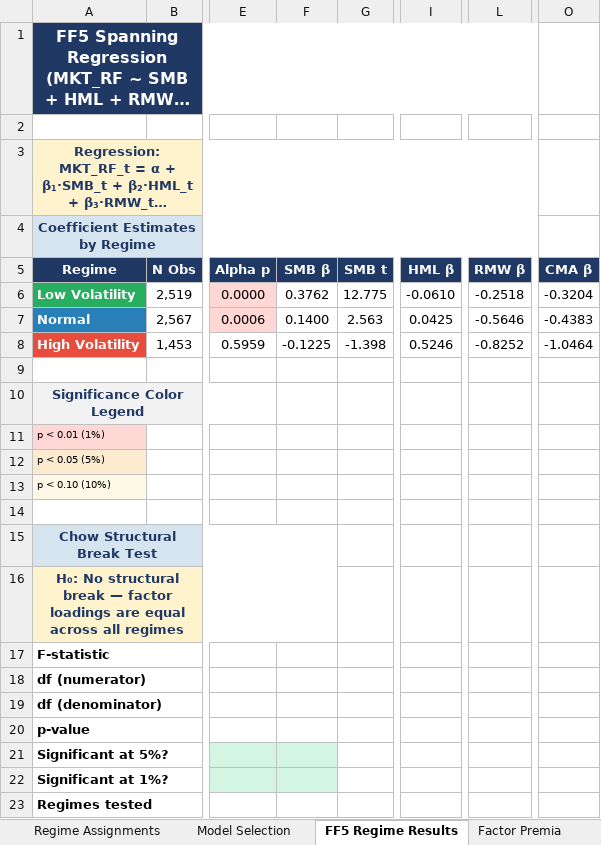
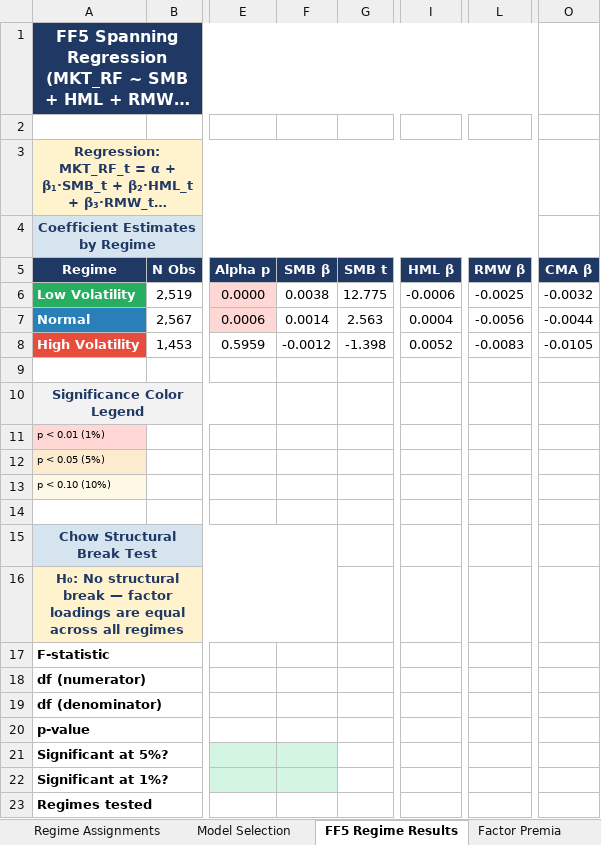
Before and after one commit to RoseboroFoundation/Signalsandsystems, an Excel workbook: essay1_full_results.xlsx, sheet FF5 Regime Results, drawn as a sheet; only a part is shown, gaps mark what is left out; long unchanged cells end in …; values as stored, in another font and other column widths than the file's, no borders; the diff names each change by its address in the sheet, - before the commit and + after, or states it on an @@ line.

```diff
--- a/essay1_full_results.xlsx (sheet FF5 Regime Results)
+++ b/essay1_full_results.xlsx (sheet FF5 Regime Results)
-F6 (SMB β): 0.3762
+F6 (SMB β): 0.0038
-I6 (HML β): -0.0610
+I6 (HML β): -0.0006
-L6 (RMW β): -0.2518
+L6 (RMW β): -0.0025
-O6 (CMA β): -0.3204
+O6 (CMA β): -0.0032
-F7 (SMB β): 0.1400
+F7 (SMB β): 0.0014
-I7 (HML β): 0.0425
+I7 (HML β): 0.0004
-L7 (RMW β): -0.5646
+L7 (RMW β): -0.0056
-O7 (CMA β): -0.4383
+O7 (CMA β): -0.0044
-F8 (SMB β): -0.1225
+F8 (SMB β): -0.0012
-I8 (HML β): 0.5246
+I8 (HML β): 0.0052
-L8 (RMW β): -0.8252
+L8 (RMW β): -0.0083
-O8 (CMA β): -1.0464
+O8 (CMA β): -0.0105
```
Also changed, not shown: sheet Matched Controls, sheet CW Stock Summary, sheet Factor Premia, sheet Paired T-Test, sheet Regime Amplification, sheet Interaction Model, 2 more sheets, charts or pictures, 6 other files.
